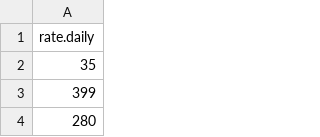
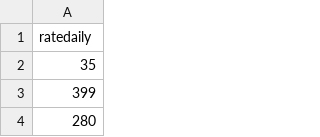
Before and after one commit to Pepe-Chuy/PCD_Rent_a_Car, a CSV file: data/y_train.csv, drawn as a sheet; only a part is shown.

```diff
--- a/data/y_train.csv
+++ b/data/y_train.csv
@@ -1,2 +1,2 @@
-rate.daily
+ratedaily
 35
```
Also changed, not shown: data/X_train.csv, data/X_val.csv, 11 other files.
